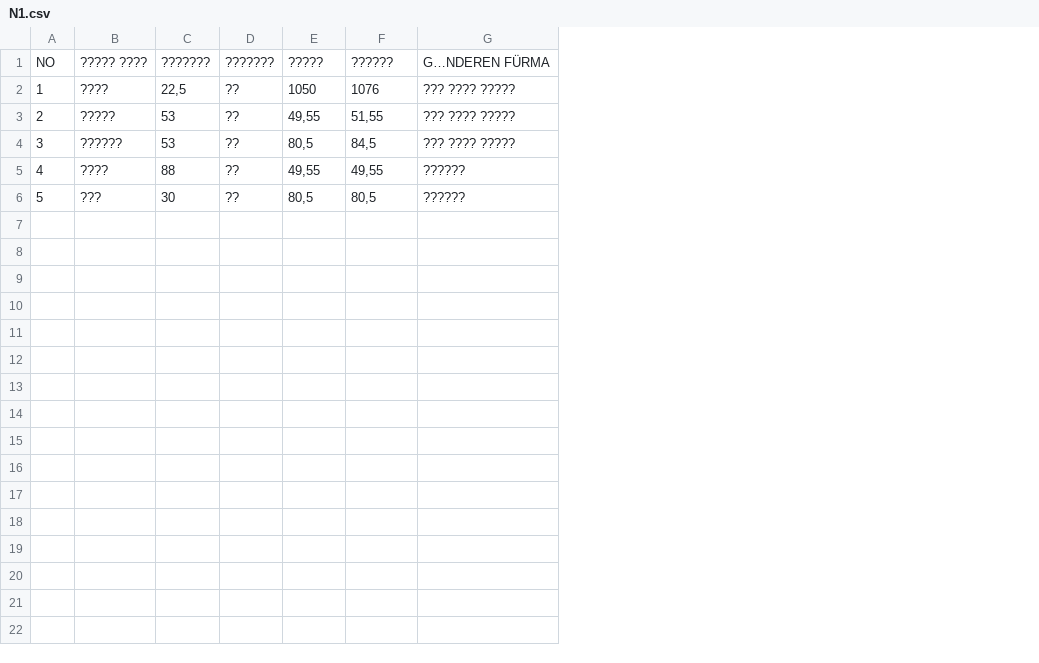
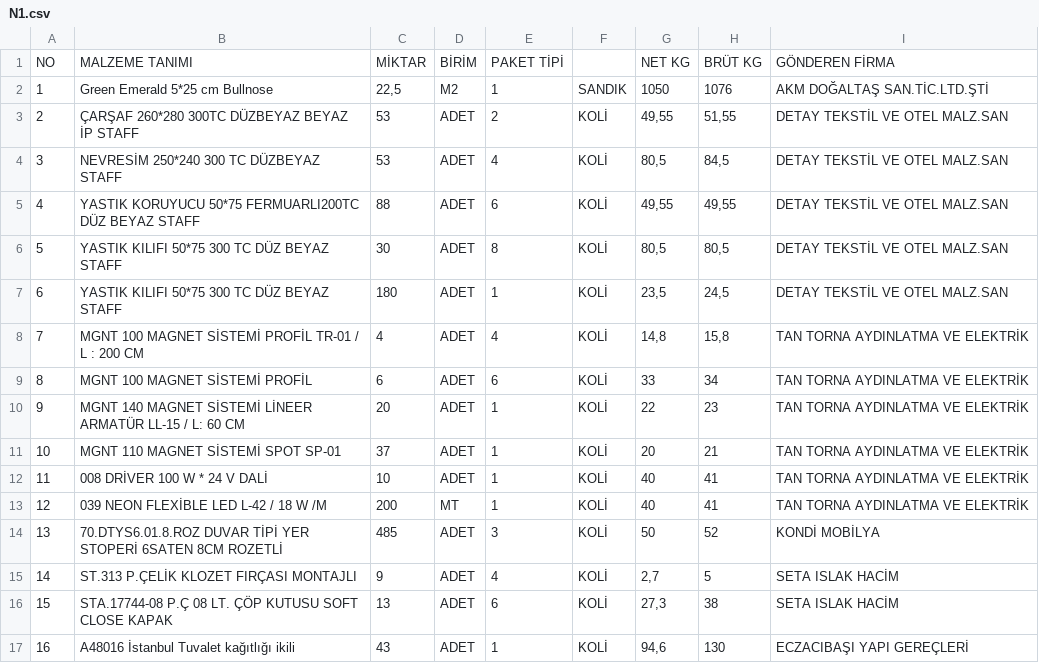
Before and after one commit to avazbekernazarov80/stunning-tribble-80, a CSV file: N1.csv, drawn as a sheet; removed rows and columns are numbered as before the commit, all else as after; the diff names each change by its address in the sheet, - before the commit and + after, or states it on an @@ line.

Commit message:
3 узгариш

```diff
--- a/N1.csv
+++ b/N1.csv
-column B, rows 2-6: ???? | ????? | ?????? | ???? | ???
+column B, rows 2-6: Green Emerald 5*25 cm Bullnose | ÇARŞAF 260*280 300TC DÜZBEYAZ BEYAZ İP STAFF | NEVRESİM 250*240 300 TC DÜZBEYAZ STAFF | YASTIK KORUYUCU 50*75 FERMUARLI200TC DÜZ BEYAZ STAFF | YASTIK KILIFI 50*75 300 TC DÜZ BEYAZ STAFF
-column D, rows 2-6: all ??
+column D, rows 2-6: M2 | ADET | ADET | ADET | ADET
+column E, rows 2-6: 1 | 2 | 4 | 6 | 8
+column F, rows 2-6: SANDIK | KOLİ | KOLİ | KOLİ | KOLİ
-column G, rows 2-6: ??? ???? ????? | ??? ???? ????? | ??? ???? ????? | ?????? | ??????
+column I, rows 2-6: AKM DOĞALTAŞ SAN.TİC.LTD.ŞTİ | DETAY TEKSTİL VE OTEL MALZ.SAN | DETAY TEKSTİL VE OTEL MALZ.SAN | DETAY TEKSTİL VE OTEL MALZ.SAN | DETAY TEKSTİL VE OTEL MALZ.SAN
-row 1: NO | ????? ???? | ??????? | ??????? | ????? | ?????? | G…NDEREN FÜRMA
+row 1: NO | MALZEME TANIMI | MİKTAR | BİRİM | PAKET TİPİ |  | NET KG | BRÜT KG | GÖNDEREN FİRMA
+row 7: 6 | YASTIK KILIFI 50*75 300 TC DÜZ BEYAZ STAFF | 180 | ADET | 1 | KOLİ | 23,5 | 24,5 | DETAY TEKSTİL VE OTEL MALZ.SAN
+row 8: 7 | MGNT 100 MAGNET SİSTEMİ PROFİL TR-01 / L : 200 CM | 4 | ADET | 4 | KOLİ | 14,8 | 15,8 | TAN TORNA AYDINLATMA VE ELEKTRİK
+row 9: 8 | MGNT 100 MAGNET SİSTEMİ PROFİL | 6 | ADET | 6 | KOLİ | 33 | 34 | TAN TORNA AYDINLATMA VE ELEKTRİK
+row 10: 9 | MGNT 140 MAGNET SİSTEMİ LİNEER ARMATÜR LL-15 / L: 60 CM | 20 | ADET | 1 | KOLİ | 22 | 23 | TAN TORNA AYDINLATMA VE ELEKTRİK
+row 11: 10 | MGNT 110 MAGNET SİSTEMİ SPOT SP-01 | 37 | ADET | 1 | KOLİ | 20 | 21 | TAN TORNA AYDINLATMA VE ELEKTRİK
+row 12: 11 | 008 DRİVER 100 W * 24 V DALİ | 10 | ADET | 1 | KOLİ | 40 | 41 | TAN TORNA AYDINLATMA VE ELEKTRİK
+row 13: 12 | 039 NEON FLEXİBLE LED L-42 / 18 W /M | 200 | MT | 1 | KOLİ | 40 | 41 | TAN TORNA AYDINLATMA VE ELEKTRİK
+row 14: 13 | 70.DTYS6.01.8.ROZ DUVAR TİPİ YER STOPERİ 6SATEN 8CM ROZETLİ | 485 | ADET | 3 | KOLİ | 50 | 52 | KONDİ MOBİLYA
+row 15: 14 | ST.313 P.ÇELİK KLOZET FIRÇASI MONTAJLI | 9 | ADET | 4 | KOLİ | 2,7 | 5 | SETA ISLAK HACİM
+row 16: 15 | STA.17744-08 P.Ç 08 LT. ÇÖP KUTUSU SOFT CLOSE KAPAK | 13 | ADET | 6 | KOLİ | 27,3 | 38 | SETA ISLAK HACİM
+row 17: 16 | A48016 İstanbul Tuvalet kağıtlığı ikili | 43 | ADET | 1 | KOLİ | 94,6 | 130 | ECZACIBAŞI YAPI GEREÇLERİ
```
